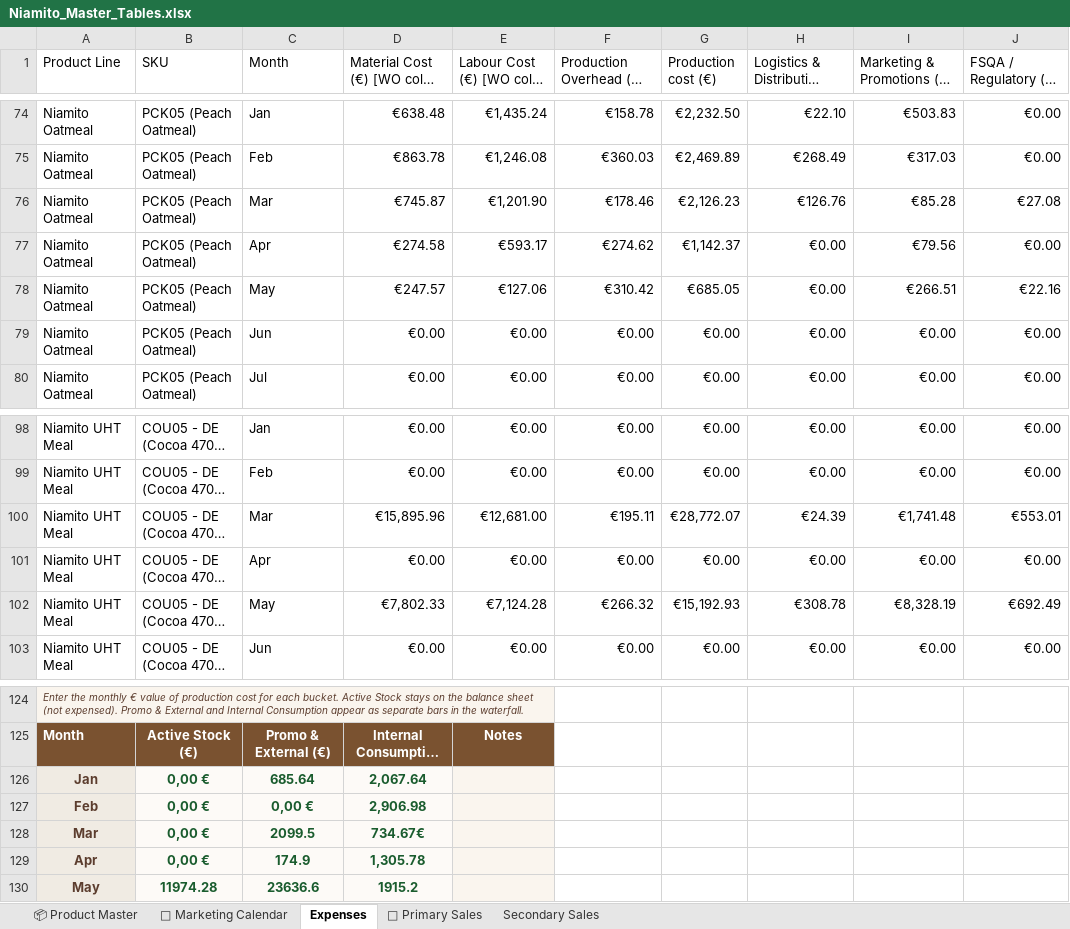
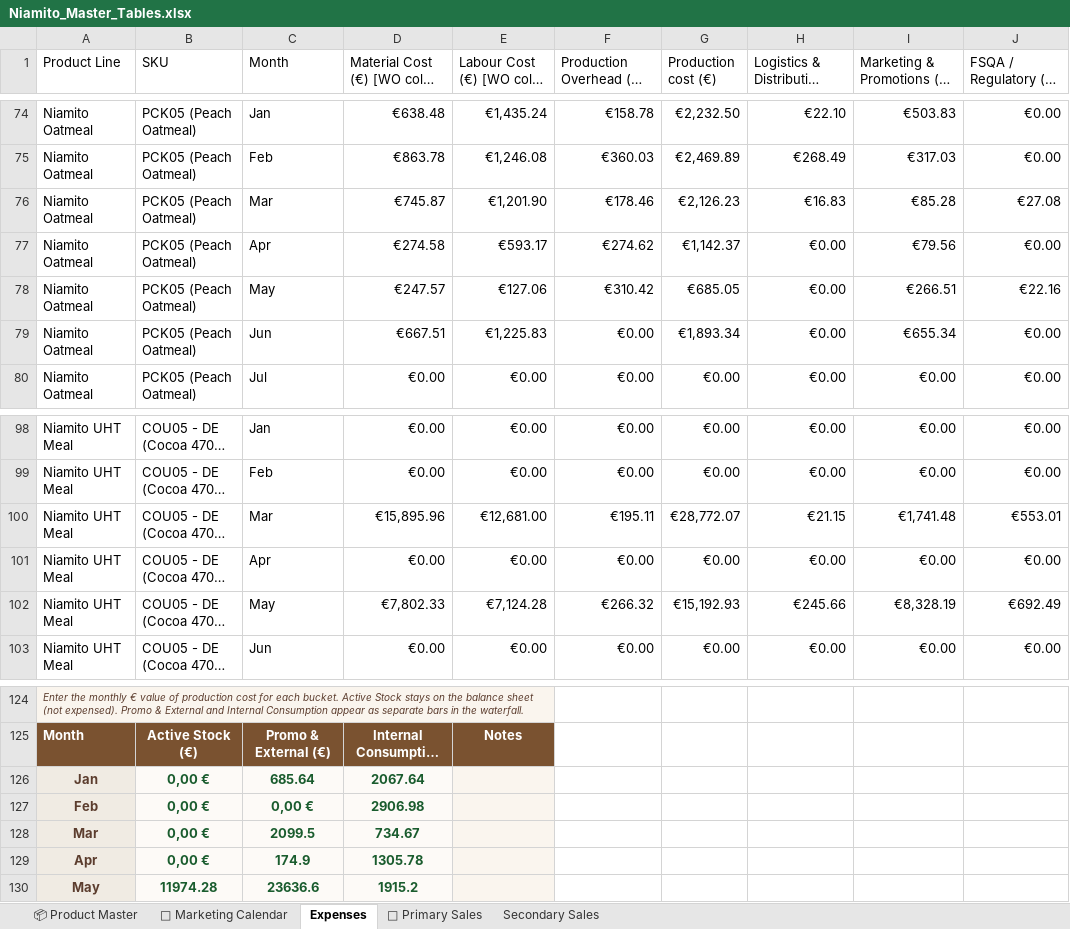
Before and after one commit to nikatasler-cloud/niamito-dashboard-, an Excel workbook: Niamito_Master_Tables.xlsx, sheet Expenses, drawn as a sheet; only a part is shown, gaps mark what is left out; long unchanged cells end in …; values as stored, in another font and other column widths than the file's, no borders; charts and pictures not drawn; the diff covers the shown part only; the diff names each change by its address in the sheet, - before the commit and + after, or states it on an @@ line.

```diff
--- a/Niamito_Master_Tables.xlsx (sheet Expenses)
+++ b/Niamito_Master_Tables.xlsx (sheet Expenses)
-H76: €126.76
+H76: €16.83
-D79: €0.00
+D79: €667.51
-E79: €0.00
+E79: €1,225.83
-G79 (Production cost (€)): €0.00
+G79 (Production cost (€)): €1,893.34
-I79: €0.00
+I79: €655.34
-H100: €24.39
+H100: €21.15
-H102: €308.78
+H102: €245.66
-D126: 2,067.64
+D126: 2067.64
-D127: 2,906.98
+D127: 2906.98
-D128: 734.67€
+D128: 734.67
-D129: 1,305.78
+D129: 1305.78
```
Also changed, not shown: 44 edited cells elsewhere in this sheet, sheet Secondary Sales, sheet 📅 Marketing Calendar, formulas that keep their value, charts or pictures, 1 other file.
